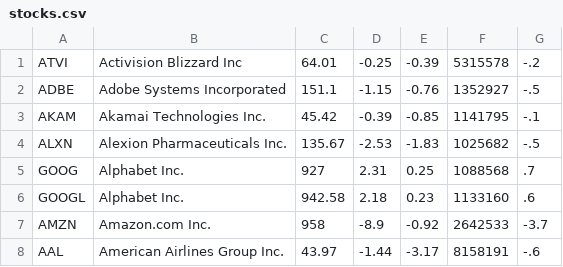
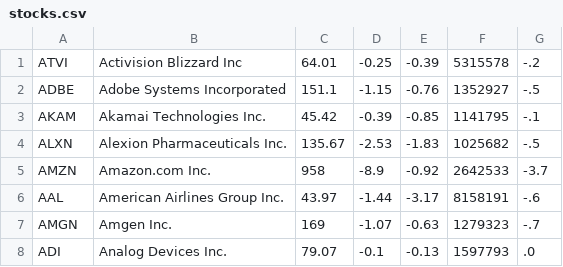
Before and after one commit to dkush22/fake-stockmarket, a CSV file: db/csv_files/stocks.csv, drawn as a sheet; only a part is shown; the shorter side is filled out with more unchanged rows.

```diff
--- a/db/csv_files/stocks.csv
+++ b/db/csv_files/stocks.csv
@@ -4,4 +4,2 @@ AKAM, Akamai Technologies Inc., 45.42, -0.39,-0.85, 1141795, -.1,
 ALXN, Alexion Pharmaceuticals Inc., 135.67, -2.53,-1.83, 1025682, -.5,
-GOOG, Alphabet Inc., 927, 2.31,0.25, 1088568, .7,
-GOOGL, Alphabet Inc., 942.58, 2.18,0.23, 1133160, .6,
 AMZN, Amazon.com Inc., 958, -8.9,-0.92, 2642533, -3.7,
```
Also changed, not shown: 14 other files.
